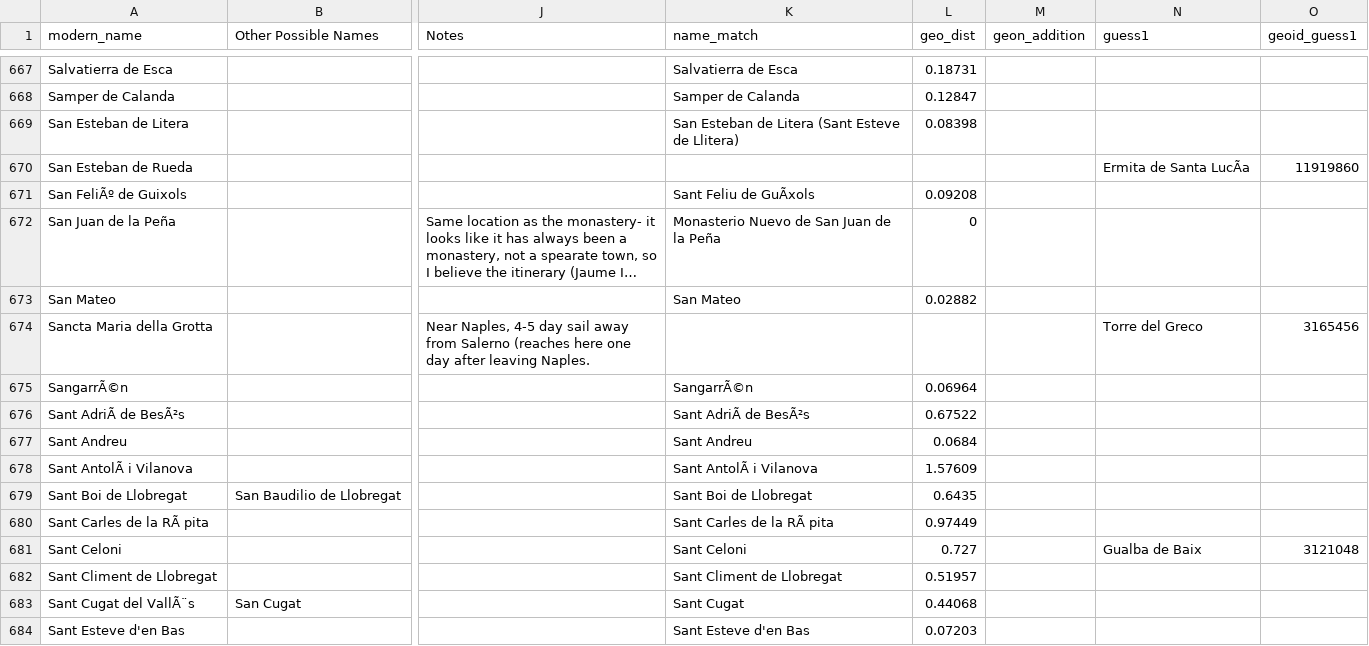
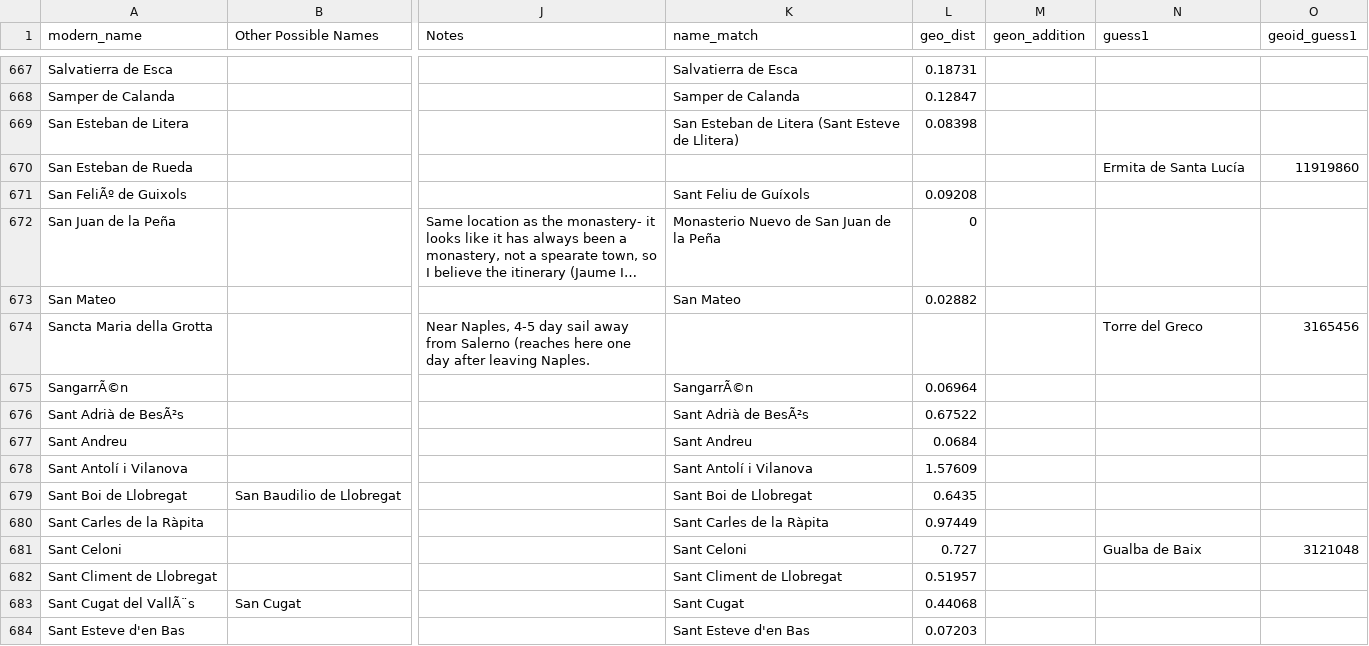
Before and after one commit to The-Travelers-Lab/Medieval-Itineraries, a CSV file: Gazetteers/Full_Crown_of_Aragon_Gazetteer.csv, drawn as a sheet; only a part is shown, gaps mark what is left out; long unchanged cells end in …; the diff covers the shown part only; the diff names each change by its address in the sheet, - before the commit and + after, or states it on an @@ line.

Commit message:
Update Full_Crown_of_Aragon_Gazetteer.csv

```diff
--- a/Gazetteers/Full_Crown_of_Aragon_Gazetteer.csv
+++ b/Gazetteers/Full_Crown_of_Aragon_Gazetteer.csv
-N670 (guess1): Ermita de Santa LucÃa
+N670 (guess1): Ermita de Santa Lucía
-K671 (name_match): Sant Feliu de GuÃxols
+K671 (name_match): Sant Feliu de Guíxols
-A676 (modern_name): Sant AdriÃ de BesÃ²s
+A676 (modern_name): Sant Adrià de BesÃ²s
-K676 (name_match): Sant AdriÃ de BesÃ²s
+K676 (name_match): Sant Adrià de BesÃ²s
-A678 (modern_name): Sant AntolÃ i Vilanova
+A678 (modern_name): Sant Antolí i Vilanova
-K678 (name_match): Sant AntolÃ i Vilanova
+K678 (name_match): Sant Antolí i Vilanova
-A680 (modern_name): Sant Carles de la RÃ pita
+A680 (modern_name): Sant Carles de la Ràpita
-K680 (name_match): Sant Carles de la RÃ pita
+K680 (name_match): Sant Carles de la Ràpita
```
Also changed, not shown: 89 edited cells elsewhere in this file.
